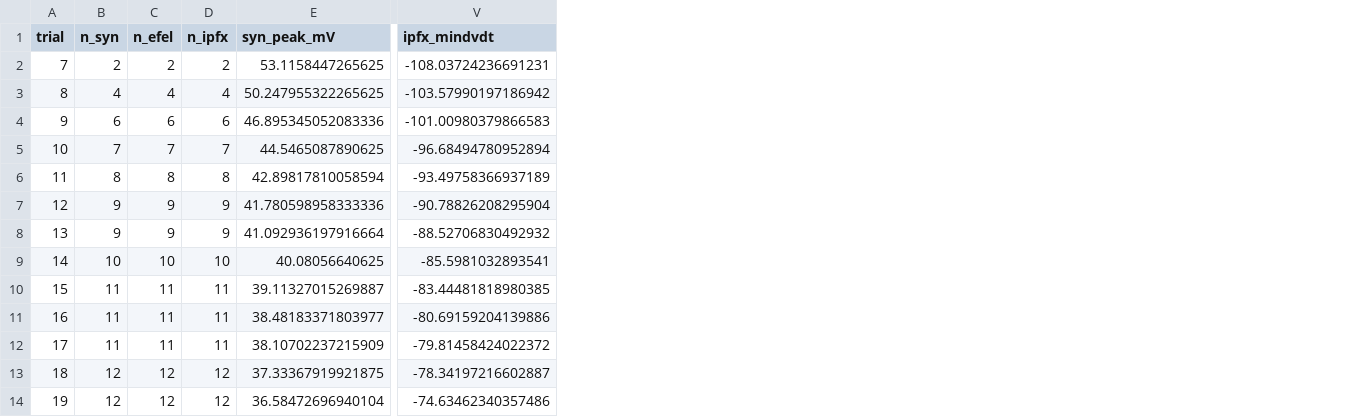
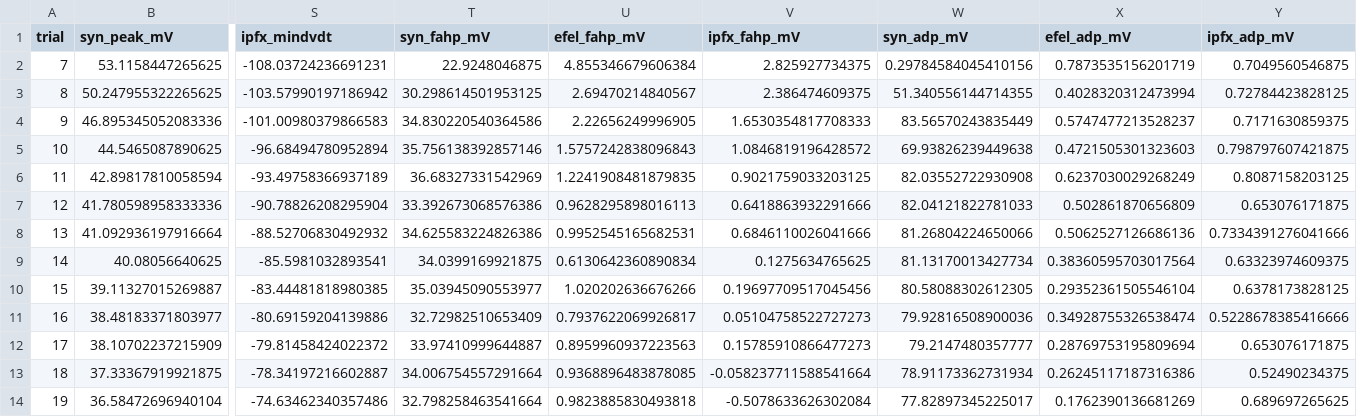
Before and after one commit to anzalks/synaptipy, a CSV file: paper/results/benchmark_comparison.csv, drawn as a sheet; only a part is shown, gaps mark what is left out; removed rows and columns are numbered as before the commit, all else as after; the diff names each change by its address in the sheet, - before the commit and + after, or states it on an @@ line.

Commit message:
scripts: refactor generate_paper_tables.py to modular classes and add Table 2 passive properties benchmark

```diff
--- a/paper/results/benchmark_comparison.csv
+++ b/paper/results/benchmark_comparison.csv
-column B (n_syn), rows 2-14: 2 | 4 | 6 | 7 | 8 | 9 | 9 | 10 | 11 | 11 | 11 | 12 | 12
-column C (n_efel), rows 2-14: 2 | 4 | 6 | 7 | 8 | 9 | 9 | 10 | 11 | 11 | 11 | 12 | 12
-column D (n_ipfx), rows 2-14: 2 | 4 | 6 | 7 | 8 | 9 | 9 | 10 | 11 | 11 | 11 | 12 | 12
+column T (syn_fahp_mV), rows 2-14: 22.9248046875 | 30.298614501953125 | 34.830220540364586 | 35.756138392857146 | 36.68327331542969 | 33.392673068576386 | 34.625583224826386 | 34.0399169921875 | 35.03945090553977 | 32.72982510653409 | 33.97410999644887 | 34.006754557291664 | 32.798258463541664
+column U (efel_fahp_mV), rows 2-14: 4.855346679606384 | 2.69470214840567 | 2.22656249996905 | 1.5757242838096843 | 1.2241908481879835 | 0.9628295898016113 | 0.9952545165682531 | 0.6130642360890834 | 1.020202636676266 | 0.7937622069926817 | 0.8959960937223563 | 0.9368896483878085 | 0.9823885830493818
+column V (ipfx_fahp_mV), rows 2-14: 2.825927734375 | 2.386474609375 | 1.6530354817708333 | 1.0846819196428572 | 0.9021759033203125 | 0.6418863932291666 | 0.6846110026041666 | 0.1275634765625 | 0.19697709517045456 | 0.05104758522727273 | 0.15785910866477273 | -0.058237711588541664 | -0.5078633626302084
+column W (syn_adp_mV), rows 2-14: 0.29784584045410156 | 51.340556144714355 | 83.56570243835449 | 69.93826239449638 | 82.03552722930908 | 82.04121822781033 | 81.26804224650066 | 81.13170013427734 | 80.58088302612305 | 79.92816508900036 | 79.2147480357777 | 78.91173362731934 | 77.82897345225017
+column X (efel_adp_mV), rows 2-14: 0.7873535156201719 | 0.4028320312473994 | 0.5747477213528237 | 0.4721505301323603 | 0.6237030029268249 | 0.502861870656809 | 0.5062527126686136 | 0.38360595703017564 | 0.29352361505546104 | 0.34928755326538474 | 0.28769753195809694 | 0.26245117187316386 | 0.1762390136681269
+column Y (ipfx_adp_mV), rows 2-14: 0.7049560546875 | 0.72784423828125 | 0.7171630859375 | 0.798797607421875 | 0.8087158203125 | 0.653076171875 | 0.7334391276041666 | 0.63323974609375 | 0.6378173828125 | 0.5228678385416666 | 0.653076171875 | 0.52490234375 | 0.689697265625
```
Also changed, not shown: 3 other files.
